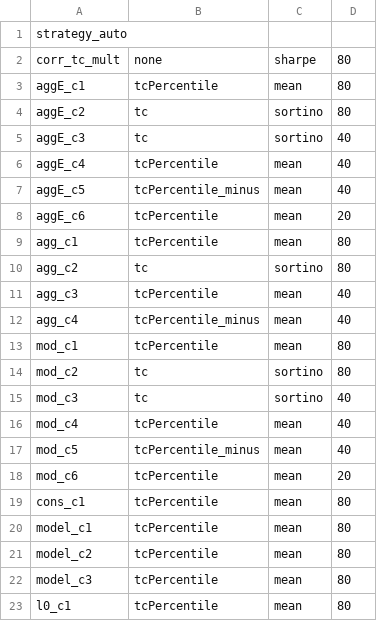
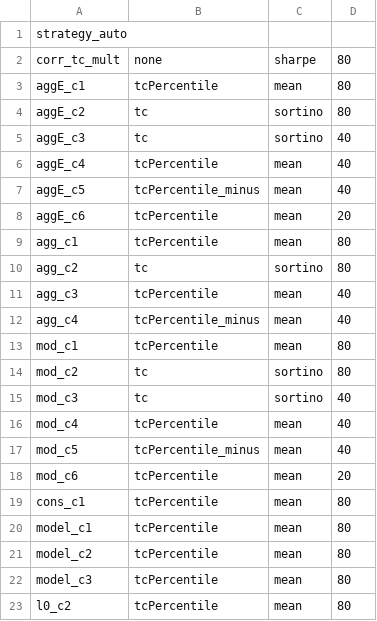
Before and after one commit to nbarbosa-git/compute_info, a CSV file: public_semanal/semanal/auto_overall.csv, drawn as a sheet.

Commit message:
Update auto_overall.csv

```diff
--- a/public_semanal/semanal/auto_overall.csv
+++ b/public_semanal/semanal/auto_overall.csv
@@ -22,2 +22,2 @@ model_c2,tcPercentile,mean,80
 model_c3,tcPercentile,mean,80
-l0_c1,tcPercentile,mean,80
+l0_c2,tcPercentile,mean,80
```
